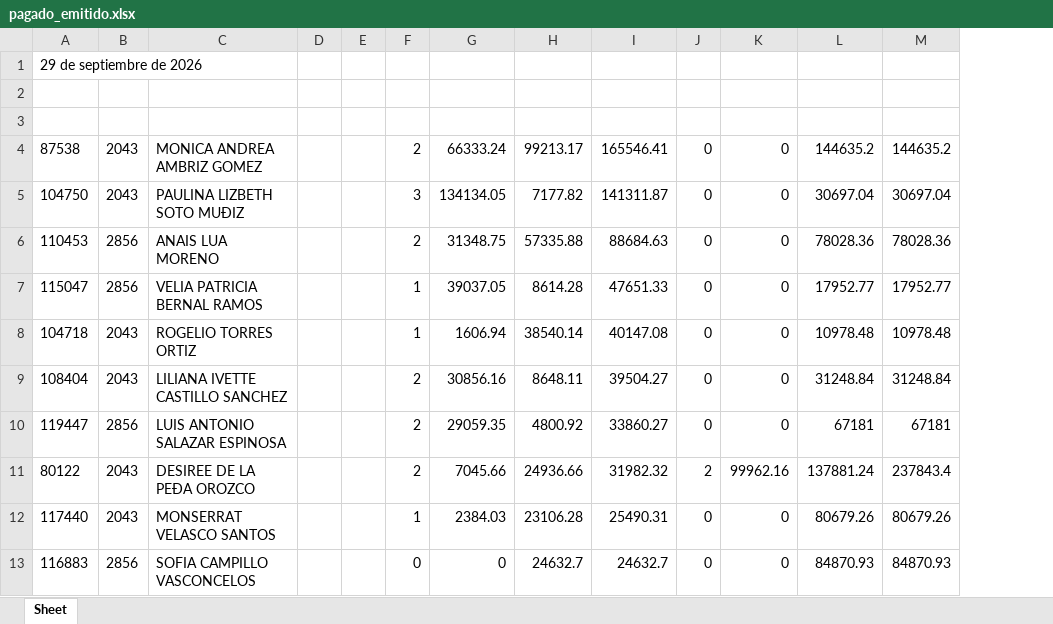
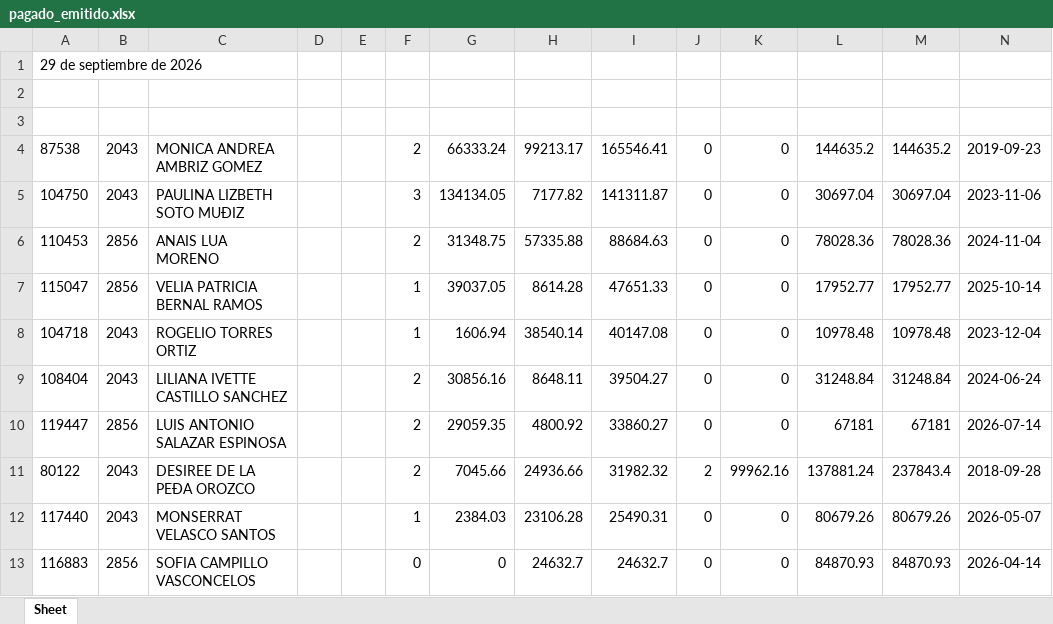
Before and after one commit to davalosdiego833/paneldecampanas, an Excel workbook: administrador/pagado_emitidido/pagado_emitido.xlsx, sheet Sheet, drawn as a sheet; only a part is shown; values as stored, in another font and other column widths than the file's, no borders; the diff names each change by its address in the sheet, - before the commit and + after, or states it on an @@ line.

Commit message:
data: Actualización automática de reportes (2026-10-01 12:16)

```diff
--- a/administrador/pagado_emitidido/pagado_emitido.xlsx (sheet Sheet)
+++ b/administrador/pagado_emitidido/pagado_emitido.xlsx (sheet Sheet)
+column N, rows 4-13: 2019-09-23 | 2023-11-06 | 2024-11-04 | 2025-10-14 | 2023-12-04 | 2024-06-24 | 2026-07-14 | 2018-09-28 | 2026-05-07 | 2026-04-14
```
Also changed, not shown: administrador/pagado_emitidido/pagado_emitido_reclutas.xlsx, administrador/pagado_emitido/pagado_emitido.xlsx, 14 other files.
